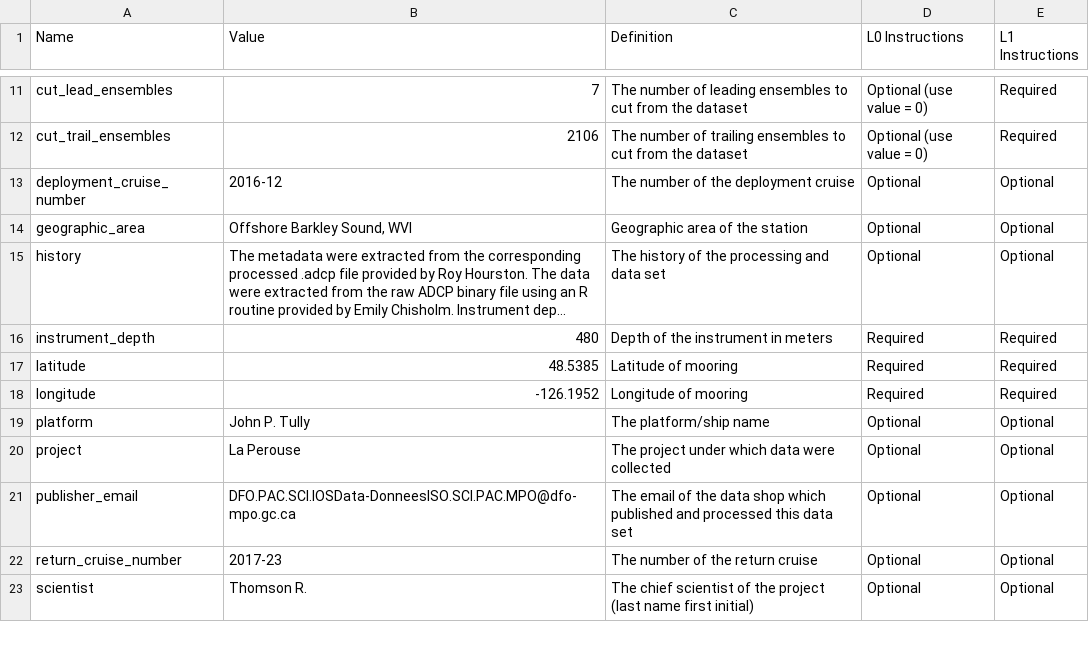
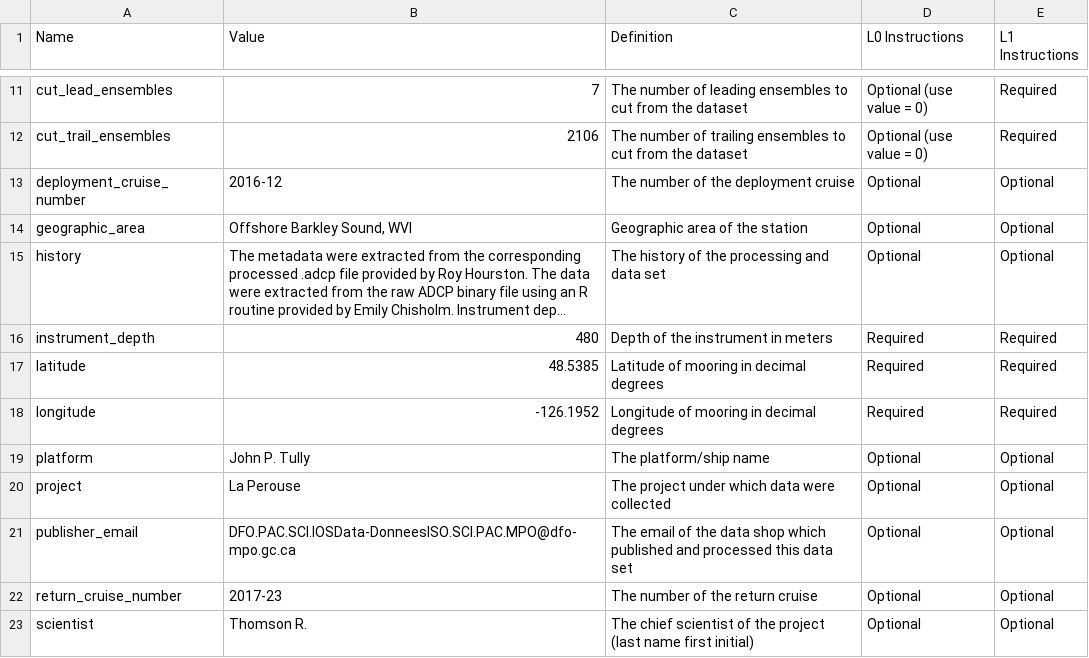
Before and after one commit to IOS-OSD-DPG/pycurrents_ADCP_processing, a CSV file: sample_data/a1_20160713_20170513_0480m_meta_L1.csv, drawn as a sheet; only a part is shown, gaps mark what is left out; long unchanged cells end in …; the diff names each change by its address in the sheet, - before the commit and + after, or states it on an @@ line.

Commit message:
meta

```diff
--- a/sample_data/a1_20160713_20170513_0480m_meta_L1.csv
+++ b/sample_data/a1_20160713_20170513_0480m_meta_L1.csv
-C17 (Definition): Latitude of mooring
+C17 (Definition): Latitude of mooring in decimal degrees
-C18 (Definition): Longitude of mooring
+C18 (Definition): Longitude of mooring in decimal degrees
```
Also changed, not shown: sample_data/eh2_20060530_20060717_0007m_meta_L1.csv, templates/template_ADCP_metadata.csv.
